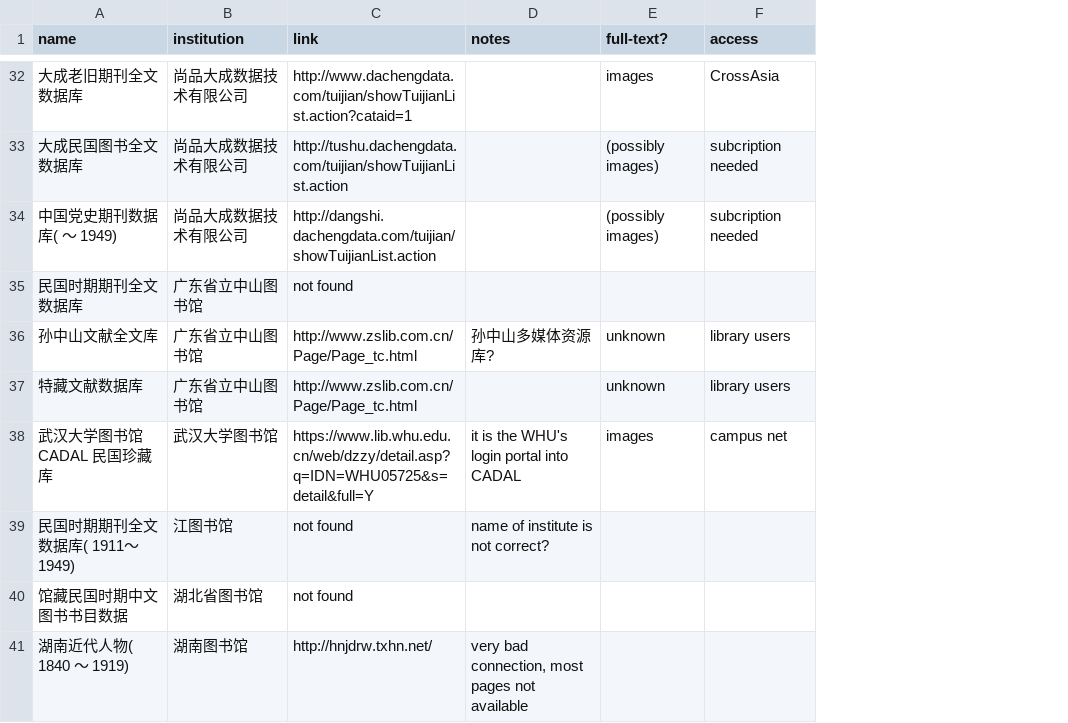
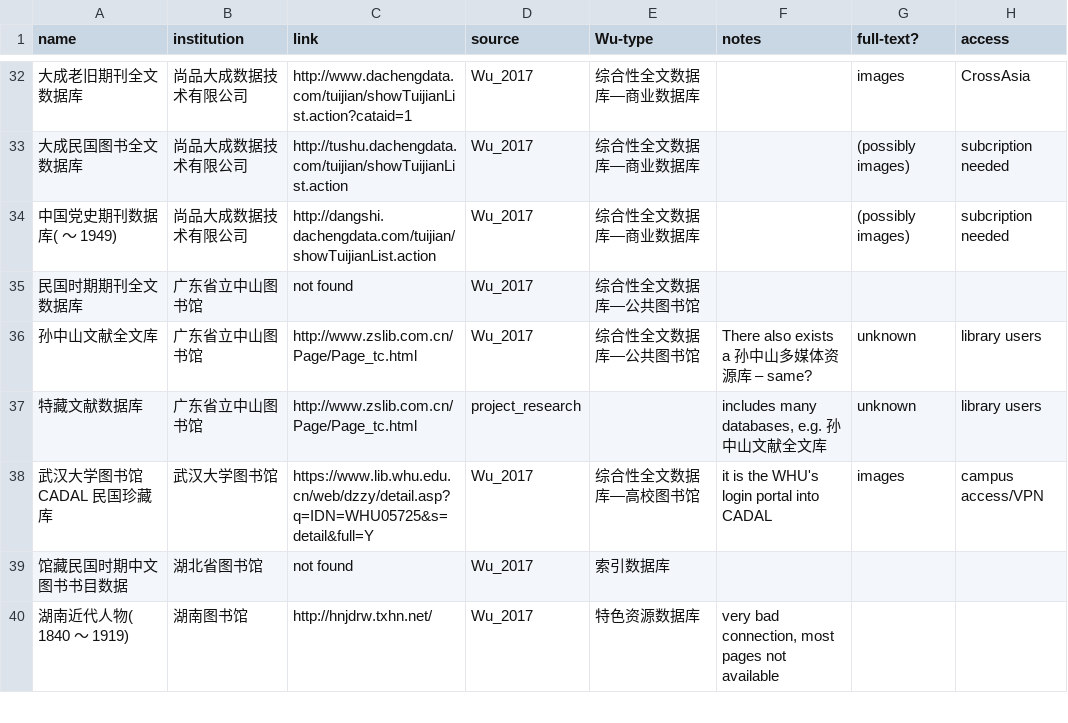
Before and after one commit to hcts-hra/dh-eastasia-data, a CSV file: Lit_survey/Databases_online.csv, drawn as a sheet; only a part is shown, gaps mark what is left out; removed rows and columns are numbered as before the commit, all else as after; the diff covers the shown part only; the diff names each change by its address in the sheet, - before the commit and + after, or states it on an @@ line.

Commit message:
source added in databases csv

```diff
--- a/Lit_survey/Databases_online.csv
+++ b/Lit_survey/Databases_online.csv
+column D (source), rows 32-40: Wu_2017 | Wu_2017 | Wu_2017 | Wu_2017 | Wu_2017 | project_research | Wu_2017 | Wu_2017 | Wu_2017
+column E (Wu-type), rows 32-40: 综合性全文数据库—商业数据库 | 综合性全文数据库—商业数据库 | 综合性全文数据库—商业数据库 | 综合性全文数据库—公共图书馆 | 综合性全文数据库—公共图书馆 |  | 综合性全文数据库—高校图书馆 | 索引数据库 | 特色资源数据库
-F36 (notes): 孙中山多媒体资源库?
+F36 (notes): There also exists a 孙中山多媒体资源库 – same?
-F37 (notes): (empty)
+F37 (notes): includes many databases, e.g. 孙中山文献全文库
-H38 (access): campus net
+H38 (access): campus access/VPN
-row 39: 民国时期期刊全文数据库( 1911～1949) | 江图书馆 | not found | name of institute is not correct?
```
Also changed, not shown: 8 edited cells elsewhere in this file, 2 other files.
